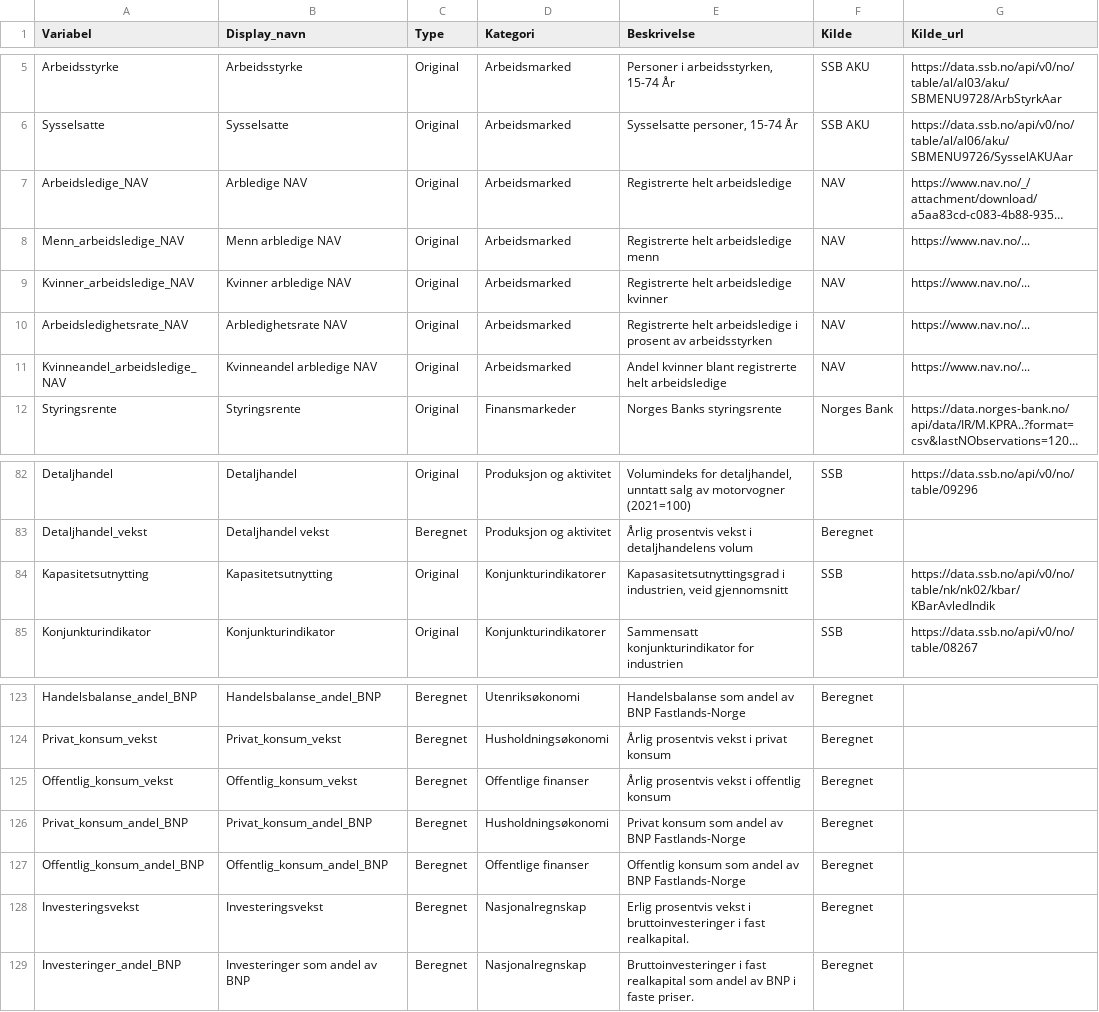
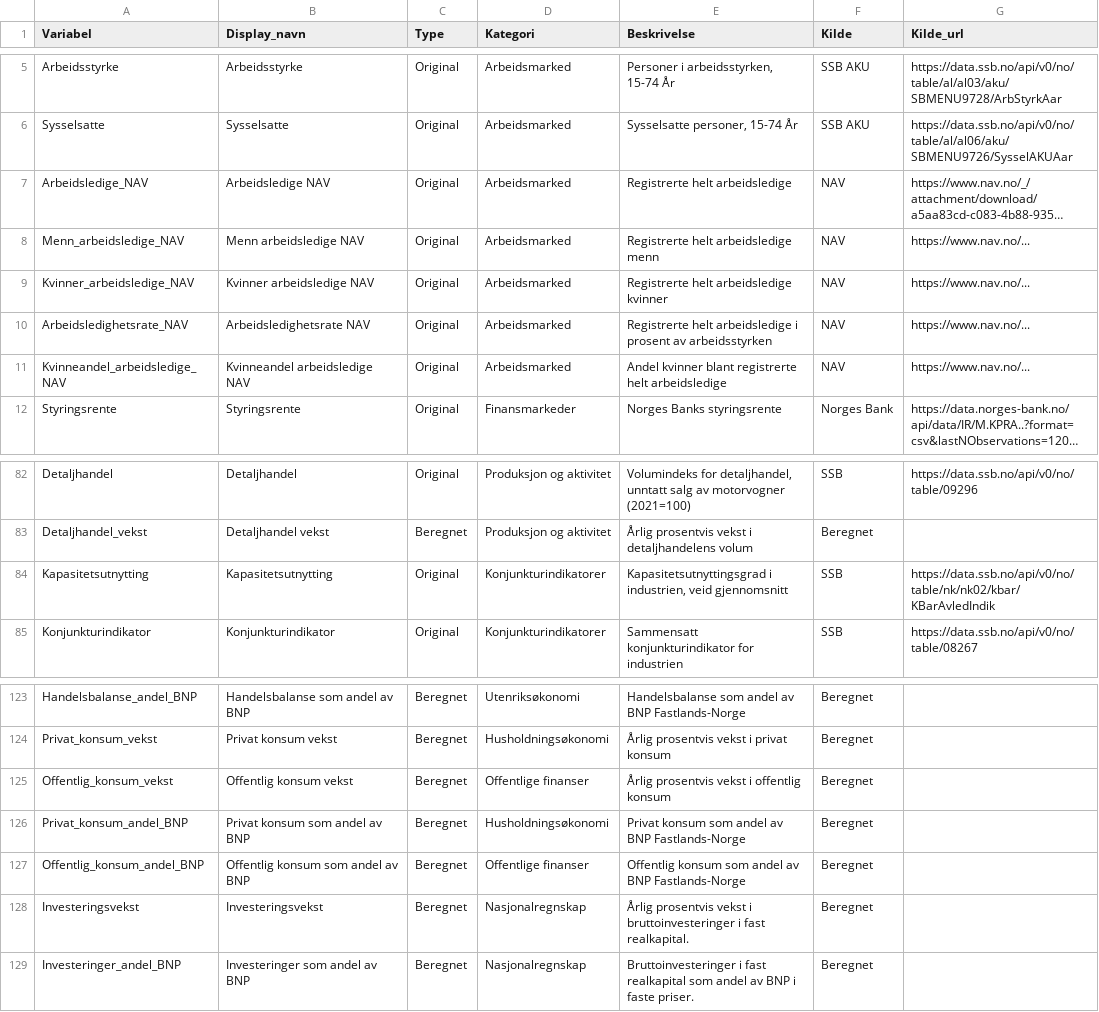
Before and after one commit to nilskvilvang/NorMacro, a CSV file: inst/extdata/metadata.csv, drawn as a sheet; only a part is shown, gaps mark what is left out; long unchanged cells end in …; the diff covers the shown part only; the diff names each change by its address in the sheet, - before the commit and + after, or states it on an @@ line.

```diff
--- a/inst/extdata/metadata.csv
+++ b/inst/extdata/metadata.csv
-B7 (Display_navn): Arbledige NAV
+B7 (Display_navn): Arbeidsledige NAV
-B8 (Display_navn): Menn arbledige NAV
+B8 (Display_navn): Menn arbeidsledige NAV
-B9 (Display_navn): Kvinner arbledige NAV
+B9 (Display_navn): Kvinner arbeidsledige NAV
-B10 (Display_navn): Arbledighetsrate NAV
+B10 (Display_navn): Arbeidsledighetsrate NAV
-B11 (Display_navn): Kvinneandel arbledige NAV
+B11 (Display_navn): Kvinneandel arbeidsledige NAV
-E84 (Beskrivelse): Kapasasitetsutnyttingsgrad i industrien,…
+E84 (Beskrivelse): Kapasitetsutnyttingsgrad i industrien,…
-B123 (Display_navn): Handelsbalanse_andel_BNP
+B123 (Display_navn): Handelsbalanse som andel av BNP
-B124 (Display_navn): Privat_konsum_vekst
+B124 (Display_navn): Privat konsum vekst
-B125 (Display_navn): Offentlig_konsum_vekst
+B125 (Display_navn): Offentlig konsum vekst
-B126 (Display_navn): Privat_konsum_andel_BNP
+B126 (Display_navn): Privat konsum som andel av BNP
-B127 (Display_navn): Offentlig_konsum_andel_BNP
+B127 (Display_navn): Offentlig konsum som andel av BNP
-E128 (Beskrivelse): Erlig prosentvis vekst…
+E128 (Beskrivelse): Årlig prosentvis vekst…
```
Also changed, not shown: 13 edited cells elsewhere in this file, inst/extdata/metadata_international.csv, 3 other files.
